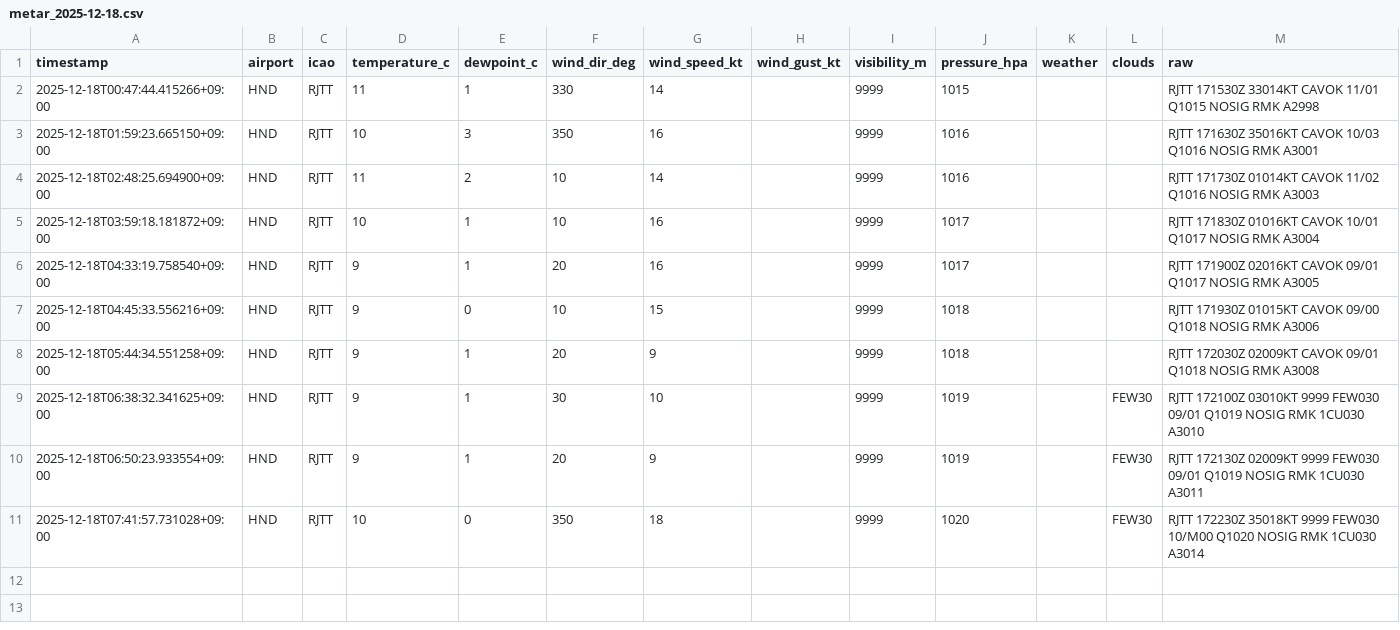
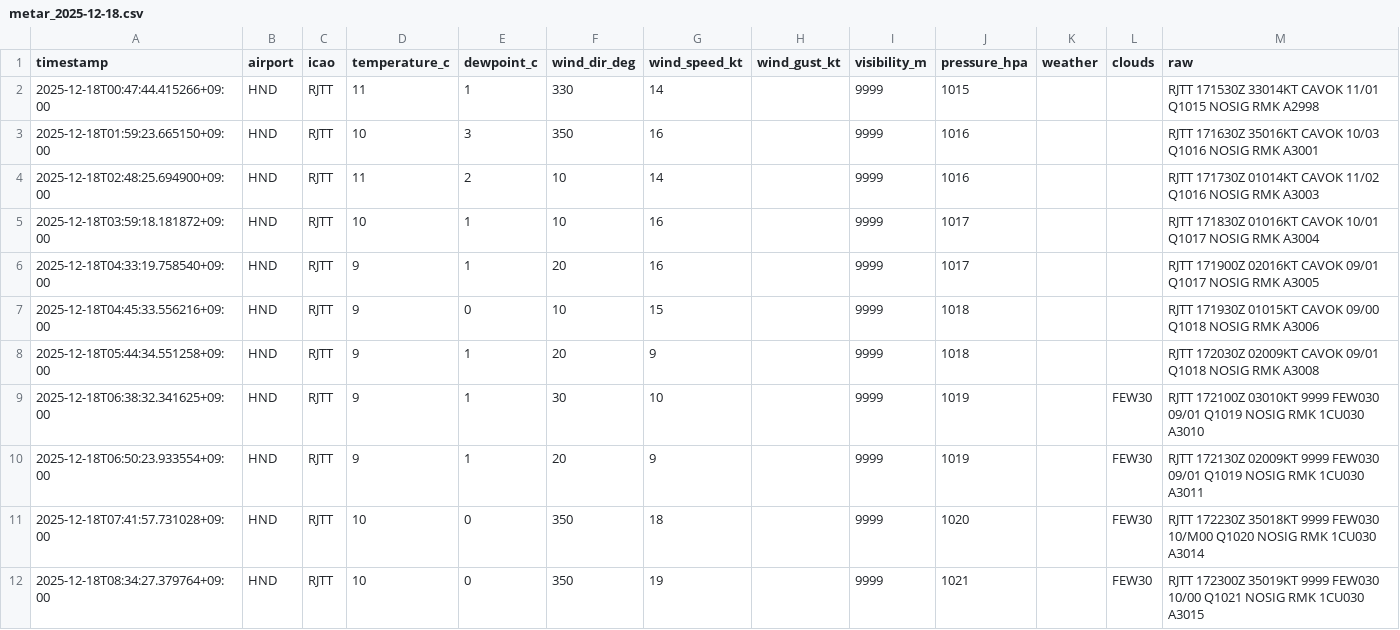
Before and after one commit to sun-1090/MATER-and-TAF, a CSV file: data/HND/metar_2025-12-18.csv, drawn as a sheet.

```diff
--- a/data/HND/metar_2025-12-18.csv
+++ b/data/HND/metar_2025-12-18.csv
@@ -11 +11,2 @@ timestamp,airport,icao,temperature_c,dewpoint_c,wind_dir_deg,wind_speed_kt,wind_
 2025-12-18T07:41:57.731028+09:00,HND,RJTT,10,0,350,18,,9999,1020,,FEW30,RJTT 172230Z 35018KT 9999 FEW030 10/M00 Q1020 NOSIG RMK 1CU030 A3014
+2025-12-18T08:34:27.379764+09:00,HND,RJTT,10,0,350,19,,9999,1021,,FEW30,RJTT 172300Z 35019KT 9999 FEW030 10/00 Q1021 NOSIG RMK 1CU030 A3015
```
Also changed, not shown: data/DLC/metar_2025-12-18.csv, data/NRT/metar_2025-12-18.csv.
